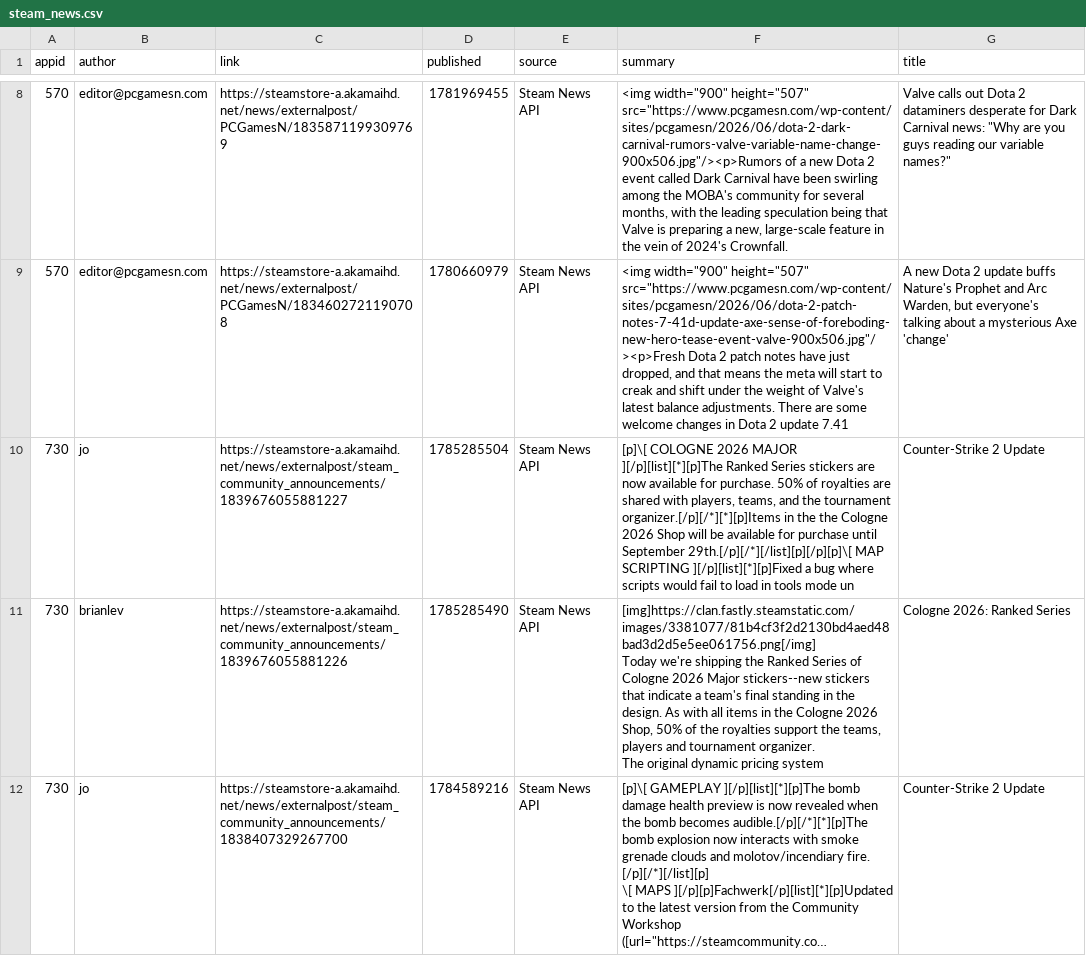
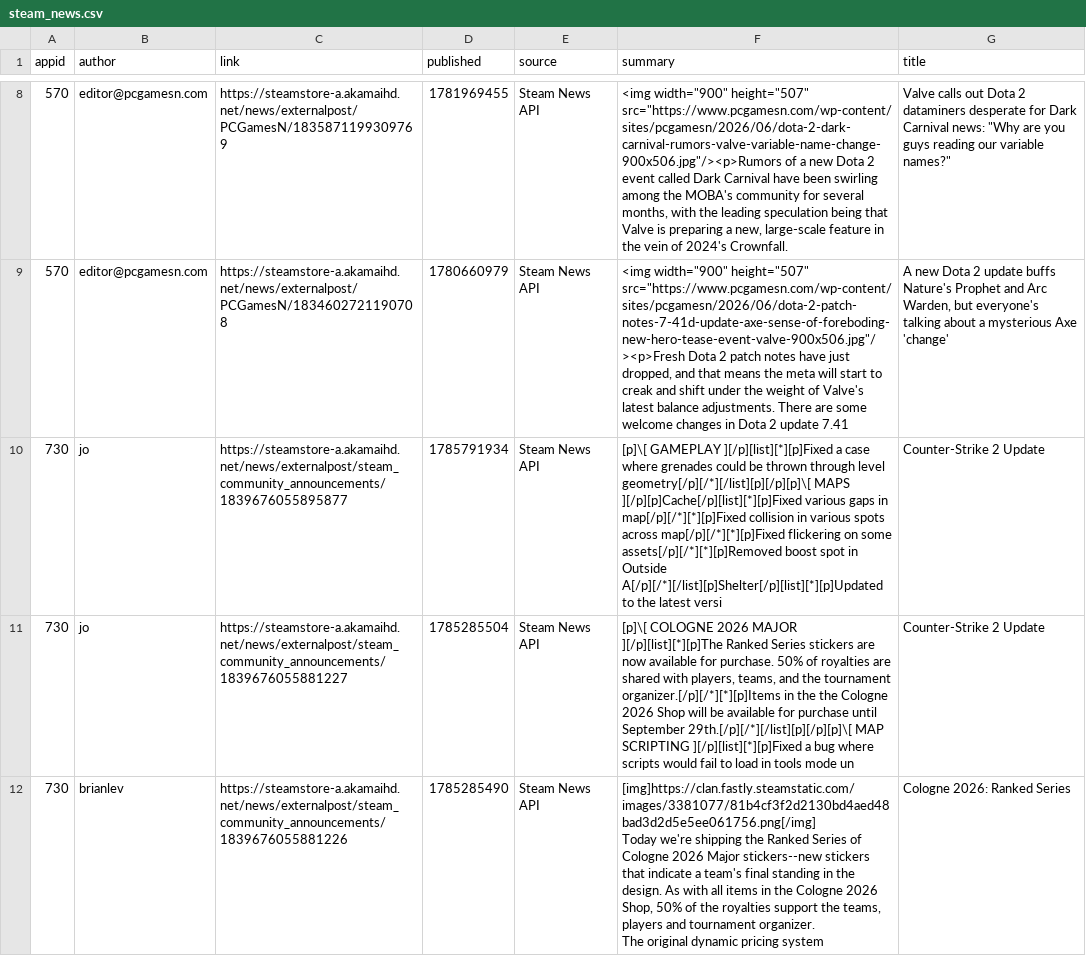
Before and after one commit to BennetttChen/Python-crawl, a CSV file: output/steam_news.csv, drawn as a sheet; only a part is shown, gaps mark what is left out; the shorter side is filled out with more unchanged rows; long unchanged cells end in …; the diff covers the shown part only; the diff names each change by its address in the sheet, - before the commit and + after, or states it on an @@ line.

```diff
--- a/output/steam_news.csv
+++ b/output/steam_news.csv
+row 10: 730 | jo | https://steamstore-a.akamaihd.net/news/externalpost/steam_community_announcements/1839676055895877 | 1785791934 | Steam News API | [p]\[ GAMEPLAY ][/p][list][*][p]Fixed a case where grenades could be thrown through level geometry[/p][/*][/list][p][/p][p]\[ MAPS ][/p][p]Cache[/p][list][*][p]Fixed various gaps in map[/p][/*][*][p]Fixed collision in various spots across map[/p][/*][*][p]Fixed flickering on some assets[/p][/*][*][p]Removed boost spot in Outside A[/p][/*][/list][p]Shelter[/p][list][*][p]Updated to the latest versi | Counter-Strike 2 Update
```
Also changed, not shown: 1 removed row elsewhere in this file, output/bili_timeline.csv, 4 other files.
